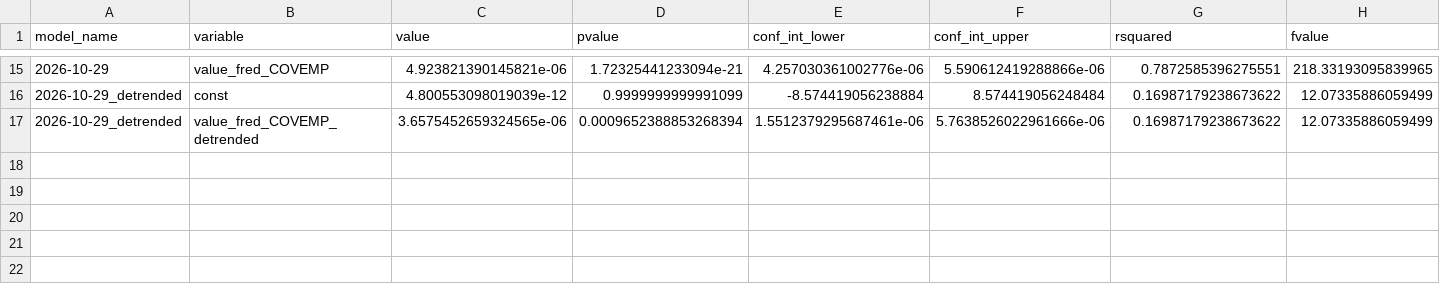
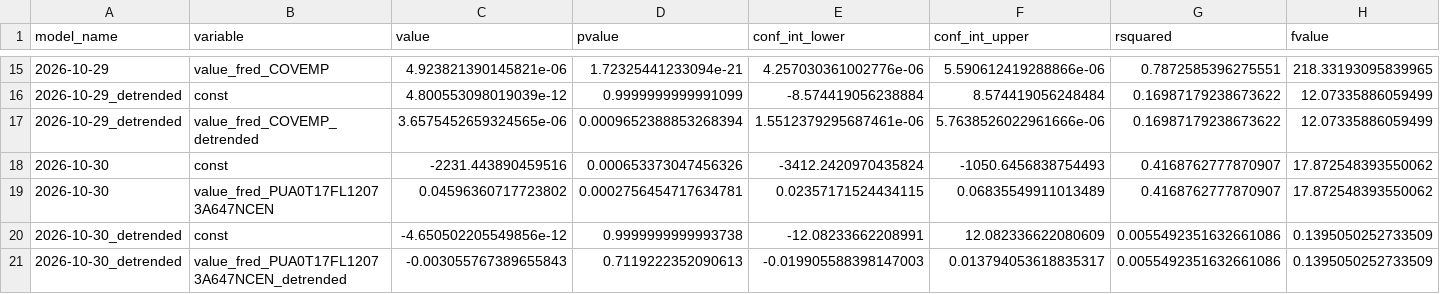
Before and after one commit to pranay-gundam/TidyTuesday, a CSV file: year_2026_week_44/regression_summaries.csv, drawn as a sheet; only a part is shown, gaps mark what is left out; rows hold the shown columns only; the diff names each change by its address in the sheet, - before the commit and + after, or states it on an @@ line.

```diff
--- a/year_2026_week_44/regression_summaries.csv
+++ b/year_2026_week_44/regression_summaries.csv
+row 18: 2026-10-30 | const | -2231.443890459516 | 0.000653373047456326 | -3412.2420970435824 | -1050.6456838754493 | 0.4168762777870907 | 17.872548393550062
+row 19: 2026-10-30 | value_fred_PUA0T17FL12073A647NCEN | 0.04596360717723802 | 0.0002756454717634781 | 0.02357171524434115 | 0.06835549911013489 | 0.4168762777870907 | 17.872548393550062
+row 20: 2026-10-30_detrended | const | -4.650502205549856e-12 | 0.9999999999993738 | -12.08233662208991 | 12.082336622080609 | 0.0055492351632661086 | 0.1395050252733509
+row 21: 2026-10-30_detrended | value_fred_PUA0T17FL12073A647NCEN_detrended | -0.003055767389655843 | 0.7119222352090613 | -0.019905588398147003 | 0.013794053618835317 | 0.0055492351632661086 | 0.1395050252733509
```
Also changed, not shown: 7 other files.
